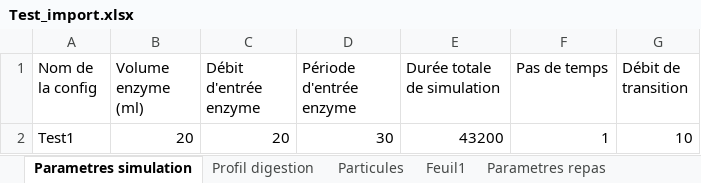
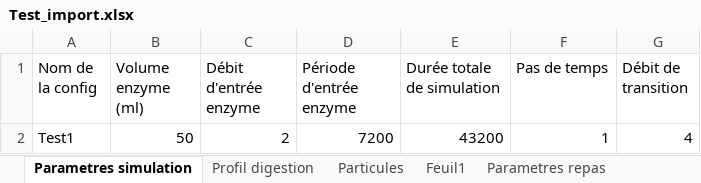
Before and after one commit to lucas44d/RTD_Modelisation, an Excel workbook: resources/Test_import.xlsx, sheet Parametres simulation, drawn as a sheet; values as stored, in another font and other column widths than the file's, no borders; the diff names each change by its address in the sheet, - before the commit and + after, or states it on an @@ line.

```diff
--- a/resources/Test_import.xlsx (sheet Parametres simulation)
+++ b/resources/Test_import.xlsx (sheet Parametres simulation)
-B2 (Volume enzyme (ml)): 20
+B2 (Volume enzyme (ml)): 50
-C2 (Débit d'entrée enzyme): 20
+C2 (Débit d'entrée enzyme): 2
-D2 (Période d'entrée enzyme): 30
+D2 (Période d'entrée enzyme): 7200
-G2 (Débit de transition): 10
+G2 (Débit de transition): 4
```
Also changed, not shown: sheet Parametres repas, 6 other files.
